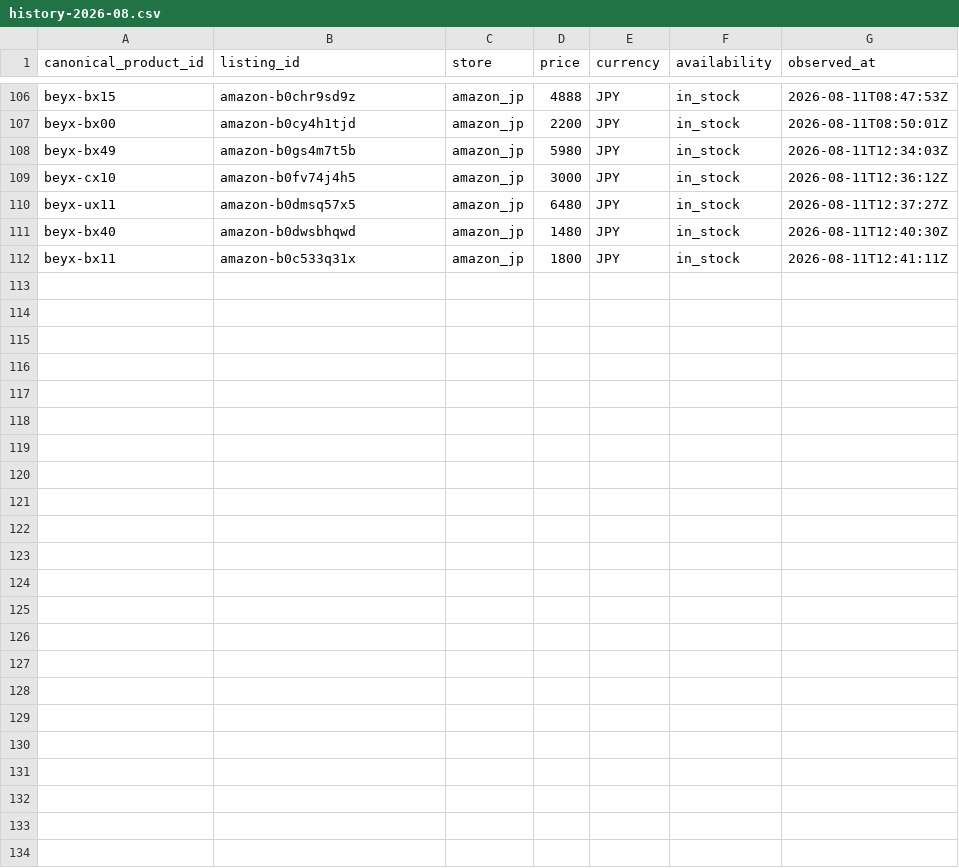
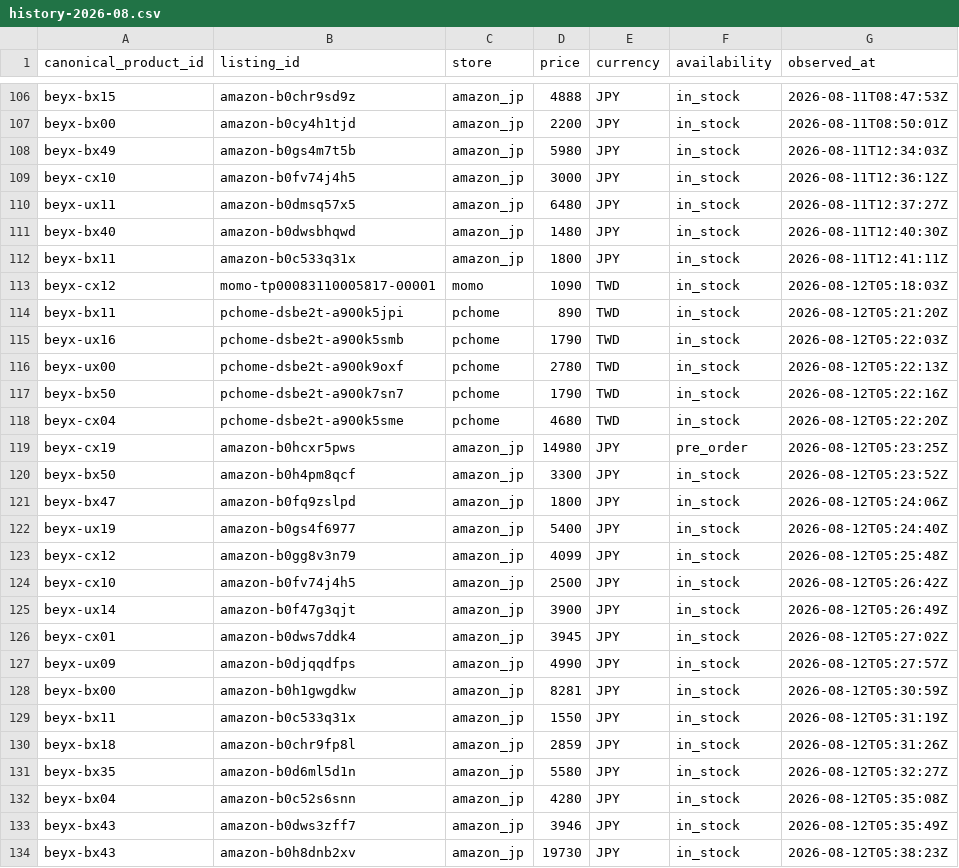
Before and after one commit to cchgene/buyblade-data, a CSV file: data/history-2026-08.csv, drawn as a sheet; only a part is shown, gaps mark what is left out; the diff names each change by its address in the sheet, - before the commit and + after, or states it on an @@ line.

Commit message:
data: 自動更新價格 2026-08-12 13:38 CST

```diff
--- a/data/history-2026-08.csv
+++ b/data/history-2026-08.csv
+row 113: beyx-cx12 | momo-tp00083110005817-00001 | momo | 1090 | TWD | in_stock | 2026-08-12T05:18:03Z
+row 114: beyx-bx11 | pchome-dsbe2t-a900k5jpi | pchome | 890 | TWD | in_stock | 2026-08-12T05:21:20Z
+row 115: beyx-ux16 | pchome-dsbe2t-a900k5smb | pchome | 1790 | TWD | in_stock | 2026-08-12T05:22:03Z
+row 116: beyx-ux00 | pchome-dsbe2t-a900k9oxf | pchome | 2780 | TWD | in_stock | 2026-08-12T05:22:13Z
+row 117: beyx-bx50 | pchome-dsbe2t-a900k7sn7 | pchome | 1790 | TWD | in_stock | 2026-08-12T05:22:16Z
+row 118: beyx-cx04 | pchome-dsbe2t-a900k5sme | pchome | 4680 | TWD | in_stock | 2026-08-12T05:22:20Z
+row 119: beyx-cx19 | amazon-b0hcxr5pws | amazon_jp | 14980 | JPY | pre_order | 2026-08-12T05:23:25Z
+row 120: beyx-bx50 | amazon-b0h4pm8qcf | amazon_jp | 3300 | JPY | in_stock | 2026-08-12T05:23:52Z
+row 121: beyx-bx47 | amazon-b0fq9zslpd | amazon_jp | 1800 | JPY | in_stock | 2026-08-12T05:24:06Z
+row 122: beyx-ux19 | amazon-b0gs4f6977 | amazon_jp | 5400 | JPY | in_stock | 2026-08-12T05:24:40Z
+row 123: beyx-cx12 | amazon-b0gg8v3n79 | amazon_jp | 4099 | JPY | in_stock | 2026-08-12T05:25:48Z
+row 124: beyx-cx10 | amazon-b0fv74j4h5 | amazon_jp | 2500 | JPY | in_stock | 2026-08-12T05:26:42Z
+row 125: beyx-ux14 | amazon-b0f47g3qjt | amazon_jp | 3900 | JPY | in_stock | 2026-08-12T05:26:49Z
+row 126: beyx-cx01 | amazon-b0dws7ddk4 | amazon_jp | 3945 | JPY | in_stock | 2026-08-12T05:27:02Z
+row 127: beyx-ux09 | amazon-b0djqqdfps | amazon_jp | 4990 | JPY | in_stock | 2026-08-12T05:27:57Z
+row 128: beyx-bx00 | amazon-b0h1gwgdkw | amazon_jp | 8281 | JPY | in_stock | 2026-08-12T05:30:59Z
+row 129: beyx-bx11 | amazon-b0c533q31x | amazon_jp | 1550 | JPY | in_stock | 2026-08-12T05:31:19Z
+row 130: beyx-bx18 | amazon-b0chr9fp8l | amazon_jp | 2859 | JPY | in_stock | 2026-08-12T05:31:26Z
+row 131: beyx-bx35 | amazon-b0d6ml5d1n | amazon_jp | 5580 | JPY | in_stock | 2026-08-12T05:32:27Z
+row 132: beyx-bx04 | amazon-b0c52s6snn | amazon_jp | 4280 | JPY | in_stock | 2026-08-12T05:35:08Z
+row 133: beyx-bx43 | amazon-b0dws3zff7 | amazon_jp | 3946 | JPY | in_stock | 2026-08-12T05:35:49Z
+row 134: beyx-bx43 | amazon-b0h8dnb2xv | amazon_jp | 19730 | JPY | in_stock | 2026-08-12T05:38:23Z
```
Also changed, not shown: data/latest.csv.
